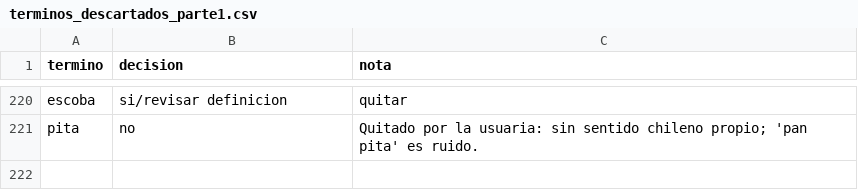
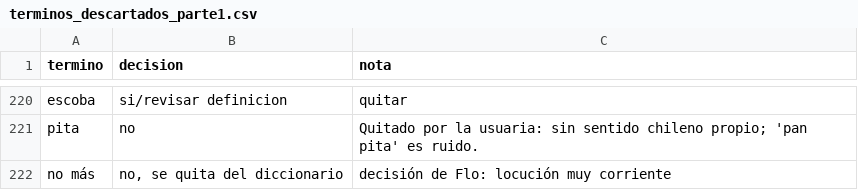
Before and after one commit to carlosiskindacool/proyecto-nlp, a CSV file: data/curado/terminos_descartados_parte1.csv, drawn as a sheet; only a part is shown, gaps mark what is left out; the diff names each change by its address in the sheet, - before the commit and + after, or states it on an @@ line.

```diff
--- a/data/curado/terminos_descartados_parte1.csv
+++ b/data/curado/terminos_descartados_parte1.csv
+row 222: no más | no, se quita del diccionario | decisión de Flo: locución muy corriente
```
Also changed, not shown: data/curado/diccionario_flo_parte1.csv, resultados/comparacion_baselines.csv, 26 other files.
